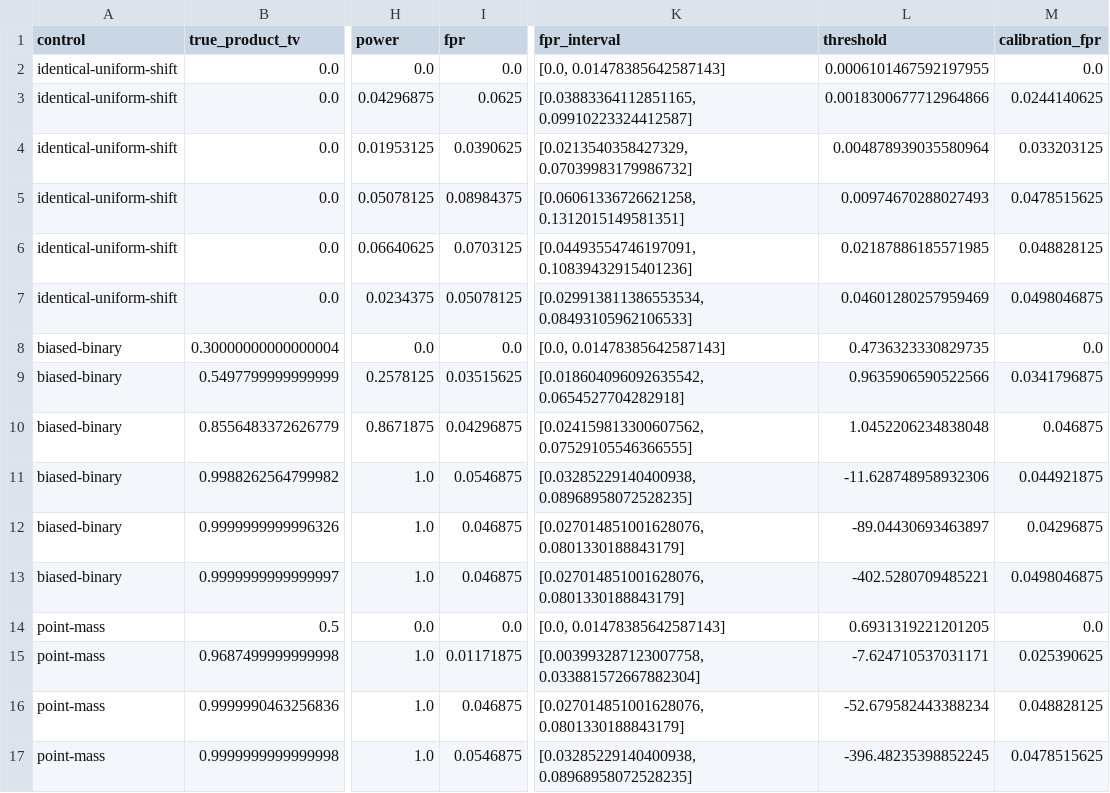
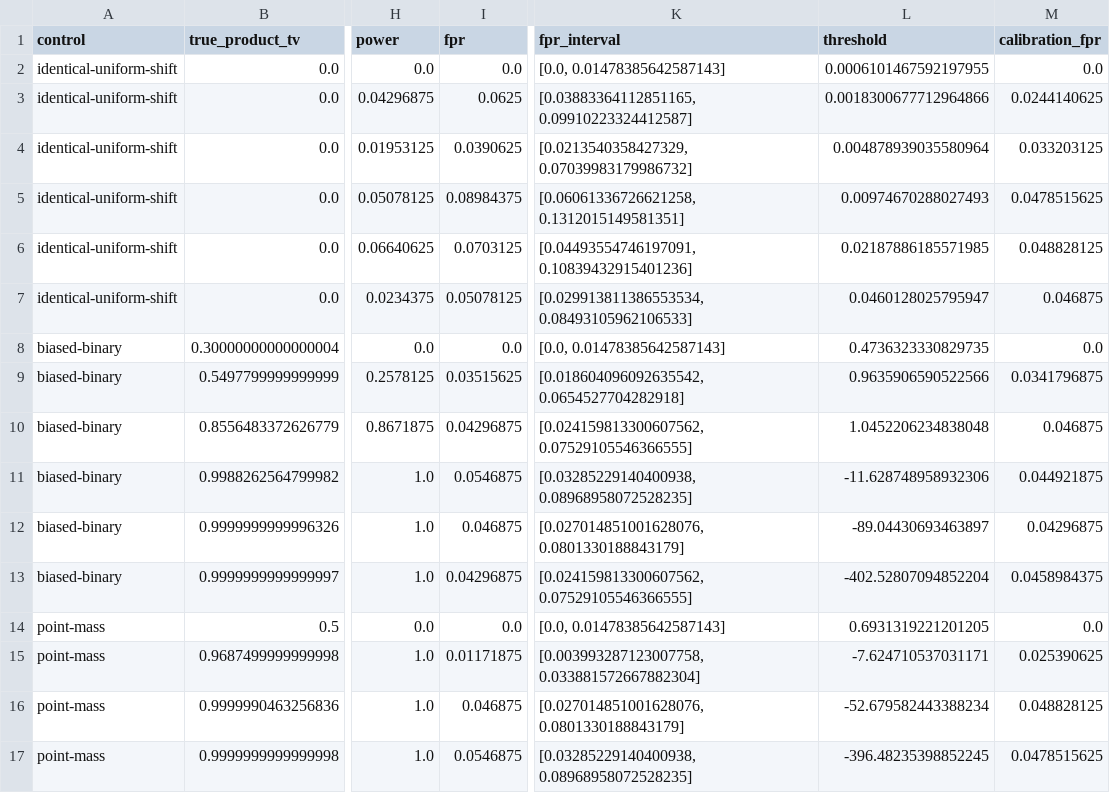
Before and after one commit to mrioswilson/distributed-coloring-learning, a CSV file: results/ucgnn-local-palettes/known-law-controls.csv, drawn as a sheet; only a part is shown, gaps mark what is left out; the diff names each change by its address in the sheet, - before the commit and + after, or states it on an @@ line.

Commit message:
Use exchangeability rank for finite-sample conservative likelihood calibration

```diff
--- a/results/ucgnn-local-palettes/known-law-controls.csv
+++ b/results/ucgnn-local-palettes/known-law-controls.csv
-L7 (threshold): 0.04601280257959469
+L7 (threshold): 0.0460128025795947
-M7 (calibration_fpr): 0.0498046875
+M7 (calibration_fpr): 0.046875
-I13 (fpr): 0.046875
+I13 (fpr): 0.04296875
-K13 (fpr_interval): [0.027014851001628076, 0.0801330188843179]
+K13 (fpr_interval): [0.024159813300607562, 0.07529105546366555]
-L13 (threshold): -402.5280709485221
+L13 (threshold): -402.52807094852204
-M13 (calibration_fpr): 0.0498046875
+M13 (calibration_fpr): 0.0458984375
```
Also changed, not shown: 4 other files.
